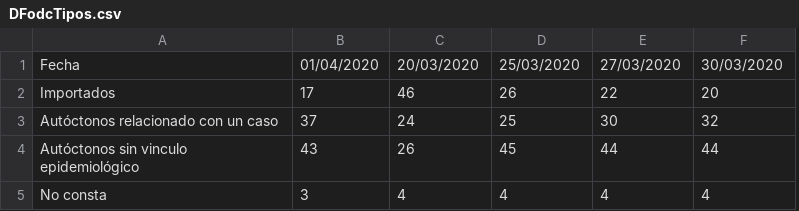
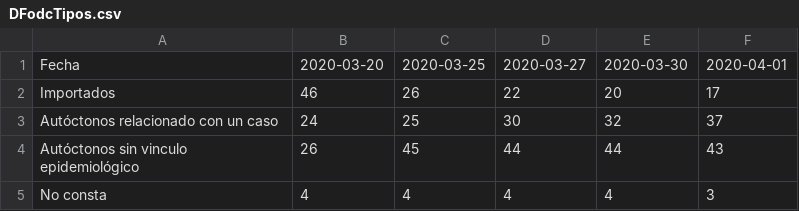
Before and after one commit to edumardo/covid19-carm, a CSV file: dataset/generated/DFodcTipos.csv, drawn as a sheet; removed rows and columns are numbered as before the commit, all else as after; the diff names each change by its address in the sheet, - before the commit and + after, or states it on an @@ line.

Commit message:
fix order in odc datasets

```diff
--- a/dataset/generated/DFodcTipos.csv
+++ b/dataset/generated/DFodcTipos.csv
-column B, rows 1-5: 01/04/2020 | 17 | 37 | 43 | 3
+column F, rows 1-5: 2020-04-01 | 17 | 37 | 43 | 3
-B1: 20/03/2020
+B1: 2020-03-20
-C1: 25/03/2020
+C1: 2020-03-25
-D1: 27/03/2020
+D1: 2020-03-27
-E1: 30/03/2020
+E1: 2020-03-30
```
Also changed, not shown: 2 other files.
